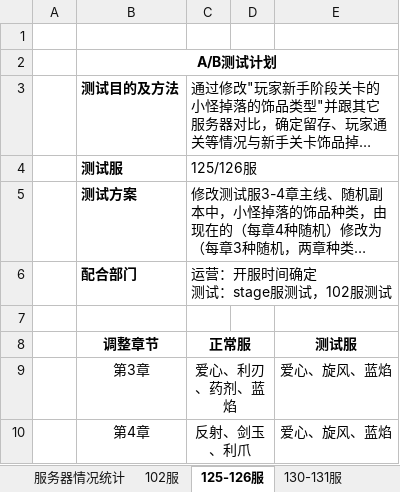
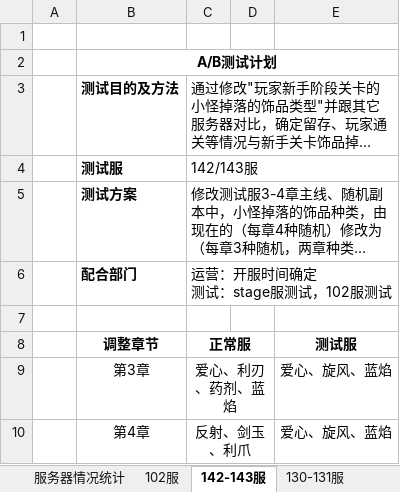
Before and after one commit to lengye49/OPM_Excel, an Excel workbook: OPM数据分析/开服情况统计表.xlsx, sheet 142-143服, drawn as a sheet; only a part is shown; long unchanged cells end in …; values as stored, in another font and other column widths than the file's, no borders; the diff names each change by its address in the sheet, - before the commit and + after, or states it on an @@ line.

```diff
--- a/OPM数据分析/开服情况统计表.xlsx (sheet 142-143服)
+++ b/OPM数据分析/开服情况统计表.xlsx (sheet 142-143服)
-sheet tab: 125-126服
+sheet tab: 142-143服
-C4: 125/126服
+C4: 142/143服
```
Also changed, not shown: OPM经济数值/测试服_3:4章饰品/副本_测试饰品.xlsx.
